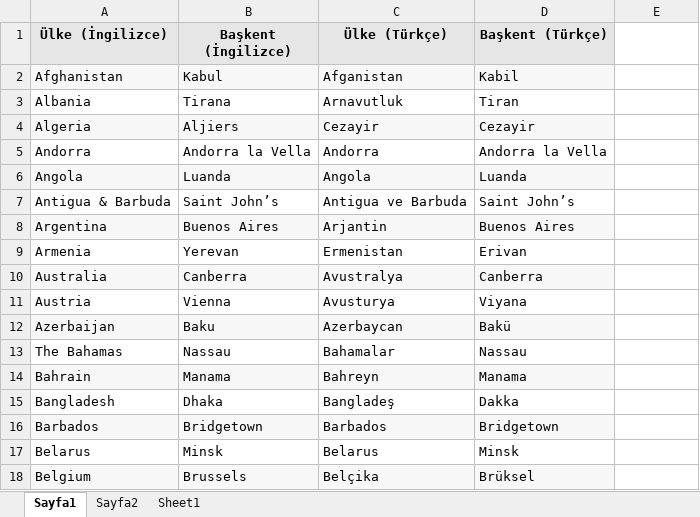
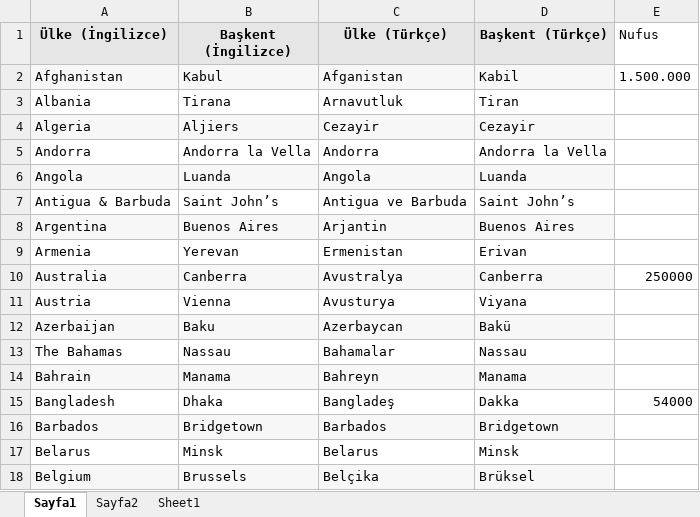
Before and after one commit to AliihsanSen/Selenium.Com.JUnit-Course-Notes, an Excel workbook: src/resources/ulkeler.xlsx, sheet Sayfa1, drawn as a sheet; only a part is shown; values as stored, in another font and other column widths than the file's, no borders; the diff names each change by its address in the sheet, - before the commit and + after, or states it on an @@ line.

```diff
--- a/src/resources/ulkeler.xlsx (sheet Sayfa1)
+++ b/src/resources/ulkeler.xlsx (sheet Sayfa1)
-E1: (empty)
+E1: Nufus
-E2 (Nufus): (empty)
+E2 (Nufus): 1.500.000
-E10 (Nufus): (empty)
+E10 (Nufus): 250000
-E15 (Nufus): (empty)
+E15 (Nufus): 54000
```
Also changed, not shown: sheet Sayfa2, 7 other files.
